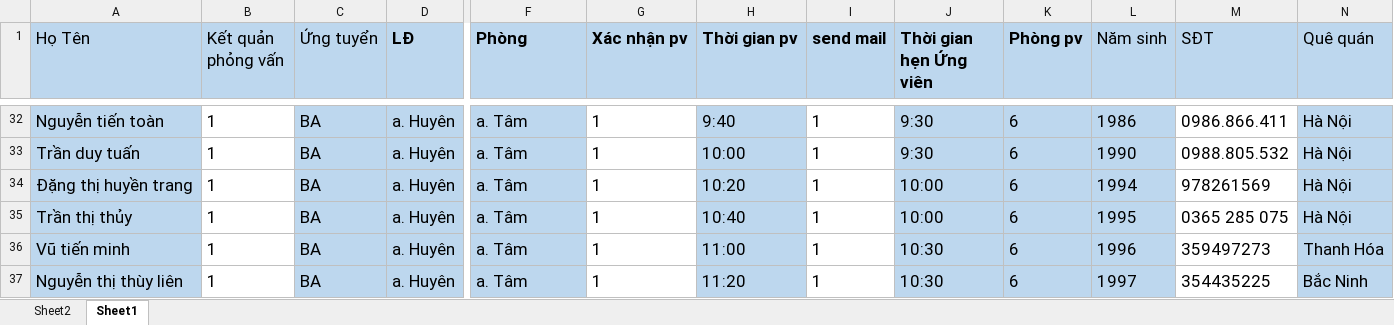
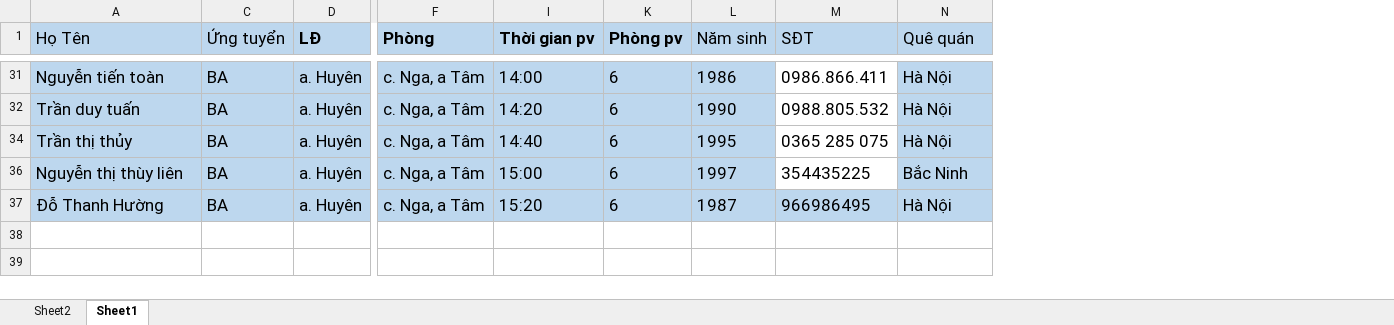
Before and after one commit to quangdd2710/CNTT.TuyenDung2019, an Excel workbook: tổng hợp_cv_đợt 2.xlsx, sheet Sheet1, drawn as a sheet; only a part is shown, gaps mark what is left out; values as stored, in another font and other column widths than the file's, no borders; removed rows and columns are numbered as before the commit, all else as after; rows hold the shown columns only; the diff covers the shown part only; the diff names each change by its address in the sheet, - before the commit and + after, or states it on an @@ line.

```diff
--- a/tổng hợp_cv_đợt 2.xlsx (sheet Sheet1)
+++ b/tổng hợp_cv_đợt 2.xlsx (sheet Sheet1)
@@ column B (Kết quản phỏng vấn) hidden, rows 32-33: 1 | 1; row 35: 1; row 37: 1 @@
@@ column G (Xác nhận pv) hidden, rows 32-33: 1 | 1; row 35: 1; row 37: 1 @@
-column I (send mail), rows 32-33: 1 | 1; row 35: 1; row 37: 1
@@ column J (Thời gian hẹn Ứng viên) hidden, rows 32-33: 9:30 | 9:30; row 35: 10:00; row 37: 10:30 @@
-F31:F32 (Phòng): a. Tâm
+F31:F32 (Phòng): c. Nga, a Tâm
-I31 (Thời gian pv): 9:40
+I31 (Thời gian pv): 14:00
-I32 (Thời gian pv): 10:00
+I32 (Thời gian pv): 14:20
-row 34: Đặng thị huyền trang | 1 | BA | a. Huyên | a. Tâm | 1 | 10:20 | 1 | 10:00 | 6 | 1994 | 978261569 | Hà Nội
-F34 (Phòng): a. Tâm
+F34 (Phòng): c. Nga, a Tâm
-I34 (Thời gian pv): 10:40
+I34 (Thời gian pv): 14:40
-row 36: Vũ tiến minh | 1 | BA | a. Huyên | a. Tâm | 1 | 11:00 | 1 | 10:30 | 6 | 1996 | 359497273 | Thanh Hóa
-F36 (Phòng): a. Tâm
+F36 (Phòng): c. Nga, a Tâm
-I36 (Thời gian pv): 11:20
+I36 (Thời gian pv): 15:00
+row 37: Đỗ Thanh Hường | BA | a. Huyên | c. Nga, a Tâm | 15:20 | 6 | 1987 | 966986495 | Hà Nội
```
Also changed, not shown: 5 added rows, 12 removed rows and 14 edited cells elsewhere in this sheet, hidden cells, hồ sơ_đợt 1/Trúng tuyển đợt 1-TT.CNTT.xlsx.
